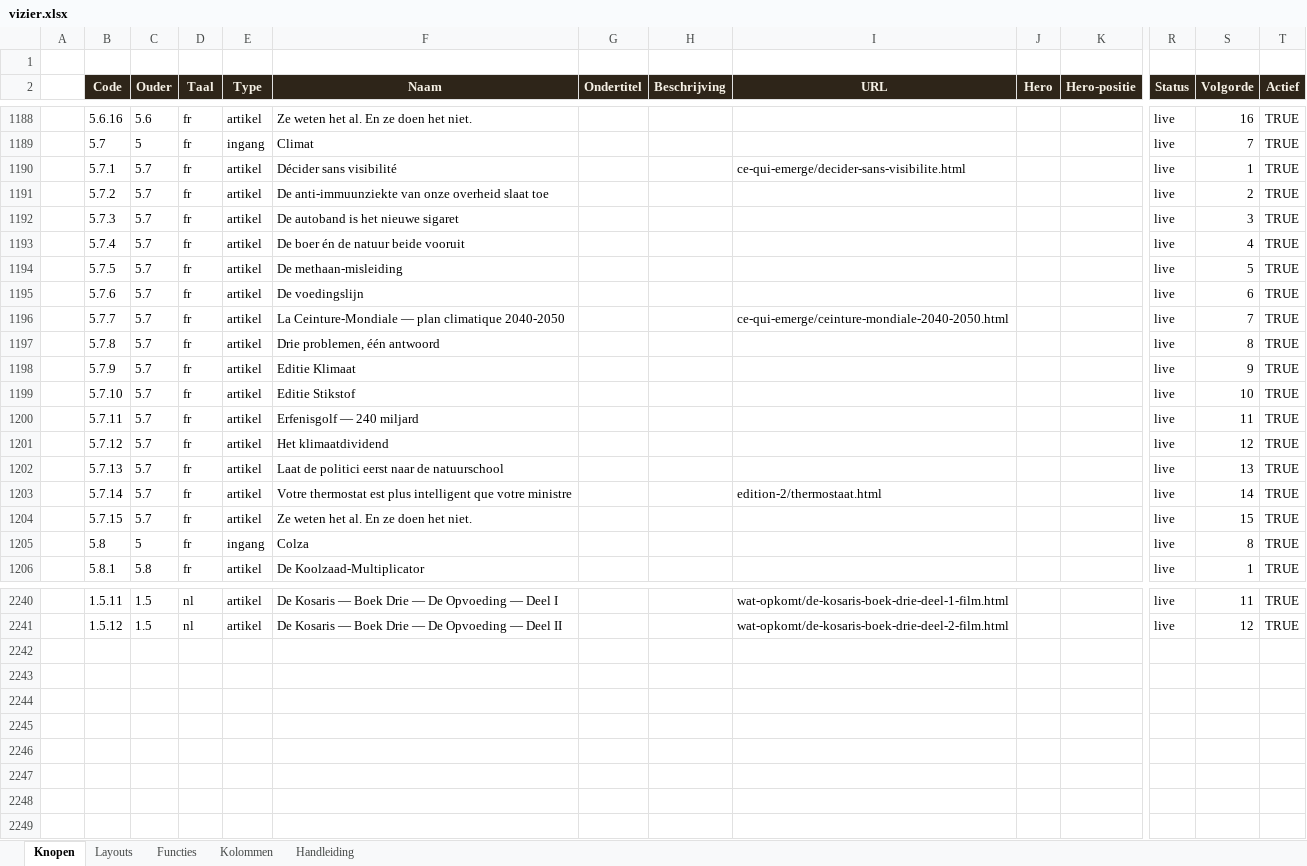
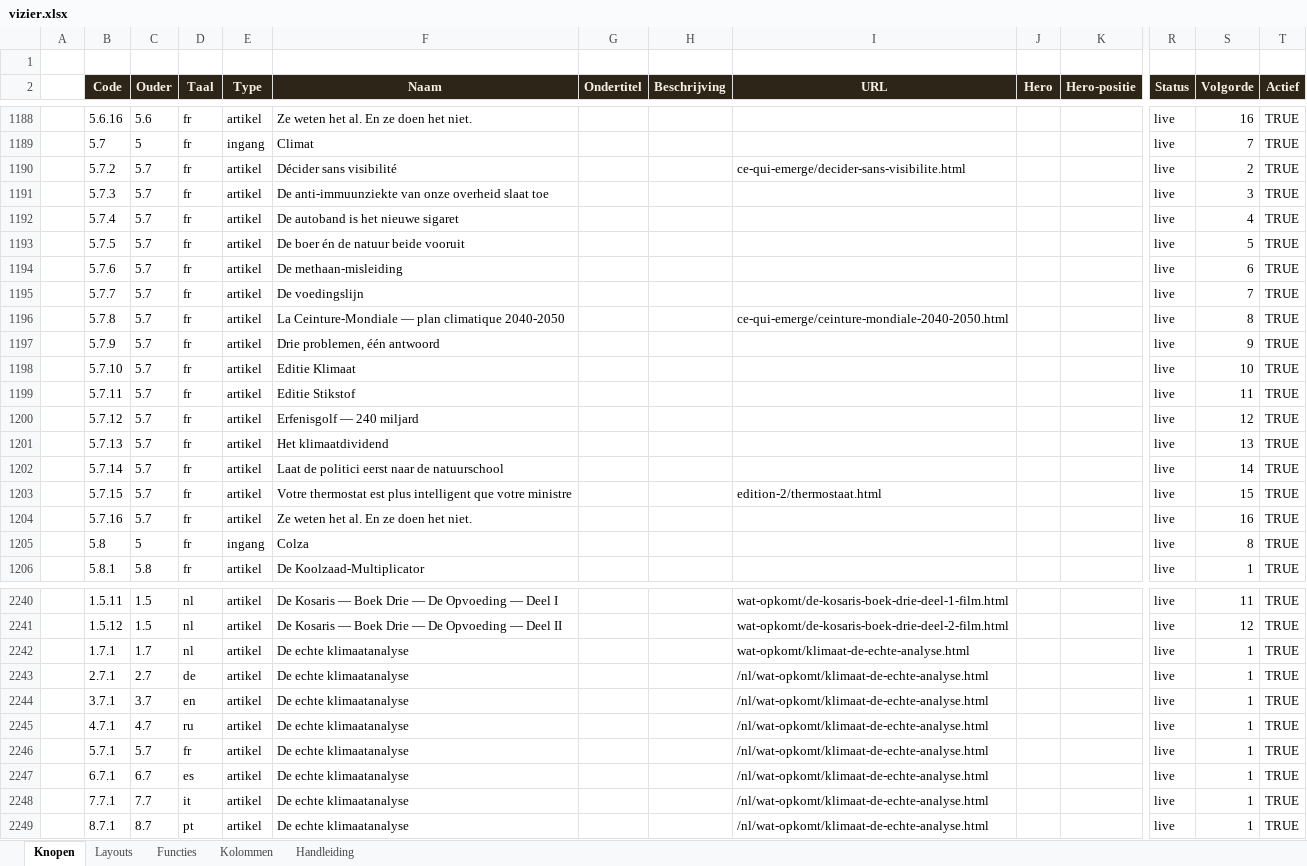
Before and after one commit to koosvanM/openvizier, an Excel workbook: nl/_data/vizier.xlsx, sheet Knopen, drawn as a sheet; only a part is shown, gaps mark what is left out; values as stored, in another font and other column widths than the file's, no borders; removed rows and columns are numbered as before the commit, all else as after; rows hold the shown columns only; the diff covers the shown part only; the diff names each change by its address in the sheet, - before the commit and + after, or states it on an @@ line.

Commit message:
Xlsx v12: klimaat-de-echte-analyse als 1.7.1, oude items +1 opgeschoven

```diff
--- a/nl/_data/vizier.xlsx (sheet Knopen)
+++ b/nl/_data/vizier.xlsx (sheet Knopen)
-row 1190:  | 5.7.1 | 5.7 | fr | artikel | Décider sans visibilité |  |  | ce-qui-emerge/decider-sans-visibilite.html |  |  | live | 1 | TRUE
-F1190 (Naam): De anti-immuunziekte van onze overheid slaat toe
+F1190 (Naam): Décider sans visibilité
-I1190 (URL): (empty)
+I1190 (URL): ce-qui-emerge/decider-sans-visibilite.html
-F1191 (Naam): De autoband is het nieuwe sigaret
+F1191 (Naam): De anti-immuunziekte van onze overheid slaat toe
-F1192 (Naam): De boer én de natuur beide vooruit
+F1192 (Naam): De autoband is het nieuwe sigaret
-F1193 (Naam): De methaan-misleiding
+F1193 (Naam): De boer én de natuur beide vooruit
-F1194 (Naam): De voedingslijn
+F1194 (Naam): De methaan-misleiding
-F1195 (Naam): La Ceinture-Mondiale — plan climatique 2040-2050
+F1195 (Naam): De voedingslijn
-I1195 (URL): ce-qui-emerge/ceinture-mondiale-2040-2050.html
+I1195 (URL): (empty)
-F1196 (Naam): Drie problemen, één antwoord
+F1196 (Naam): La Ceinture-Mondiale — plan climatique 2040-2050
-I1196 (URL): (empty)
+I1196 (URL): ce-qui-emerge/ceinture-mondiale-2040-2050.html
-F1197 (Naam): Editie Klimaat
+F1197 (Naam): Drie problemen, één antwoord
-F1198 (Naam): Editie Stikstof
+F1198 (Naam): Editie Klimaat
-F1199 (Naam): Erfenisgolf — 240 miljard
+F1199 (Naam): Editie Stikstof
-F1200 (Naam): Het klimaatdividend
+F1200 (Naam): Erfenisgolf — 240 miljard
-F1201 (Naam): Laat de politici eerst naar de natuurschool
+F1201 (Naam): Het klimaatdividend
-F1202 (Naam): Votre thermostat est plus intelligent que votre ministre
+F1202 (Naam): Laat de politici eerst naar de natuurschool
-I1202 (URL): edition-2/thermostaat.html
+I1202 (URL): (empty)
-F1203 (Naam): Ze weten het al. En ze doen het niet.
+F1203 (Naam): Votre thermostat est plus intelligent que votre ministre
-I1203 (URL): (empty)
+I1203 (URL): edition-2/thermostaat.html
+row 1204:  | 5.7.16 | 5.7 | fr | artikel | Ze weten het al. En ze doen het niet. |  |  |  |  |  | live | 16 | TRUE
+row 2242:  | 1.7.1 | 1.7 | nl | artikel | De echte klimaatanalyse |  |  | wat-opkomt/klimaat-de-echte-analyse.html |  |  | live | 1 | TRUE
+row 2243:  | 2.7.1 | 2.7 | de | artikel | De echte klimaatanalyse |  |  | /nl/wat-opkomt/klimaat-de-echte-analyse.html |  |  | live | 1 | TRUE
+row 2244:  | 3.7.1 | 3.7 | en | artikel | De echte klimaatanalyse |  |  | /nl/wat-opkomt/klimaat-de-echte-analyse.html |  |  | live | 1 | TRUE
+row 2245:  | 4.7.1 | 4.7 | ru | artikel | De echte klimaatanalyse |  |  | /nl/wat-opkomt/klimaat-de-echte-analyse.html |  |  | live | 1 | TRUE
+row 2246:  | 5.7.1 | 5.7 | fr | artikel | De echte klimaatanalyse |  |  | /nl/wat-opkomt/klimaat-de-echte-analyse.html |  |  | live | 1 | TRUE
+row 2247:  | 6.7.1 | 6.7 | es | artikel | De echte klimaatanalyse |  |  | /nl/wat-opkomt/klimaat-de-echte-analyse.html |  |  | live | 1 | TRUE
+row 2248:  | 7.7.1 | 7.7 | it | artikel | De echte klimaatanalyse |  |  | /nl/wat-opkomt/klimaat-de-echte-analyse.html |  |  | live | 1 | TRUE
+row 2249:  | 8.7.1 | 8.7 | pt | artikel | De echte klimaatanalyse |  |  | /nl/wat-opkomt/klimaat-de-echte-analyse.html |  |  | live | 1 | TRUE
```
Also changed, not shown: 7 added rows, 7 removed rows and 185 edited cells elsewhere in this sheet.
